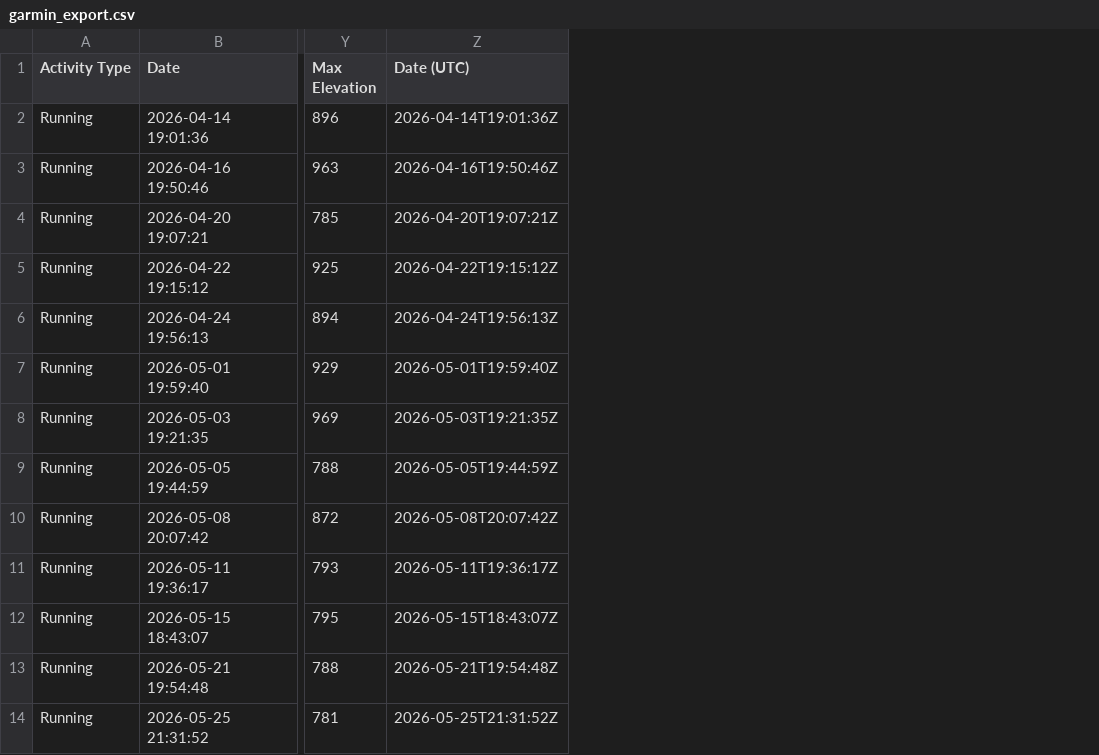
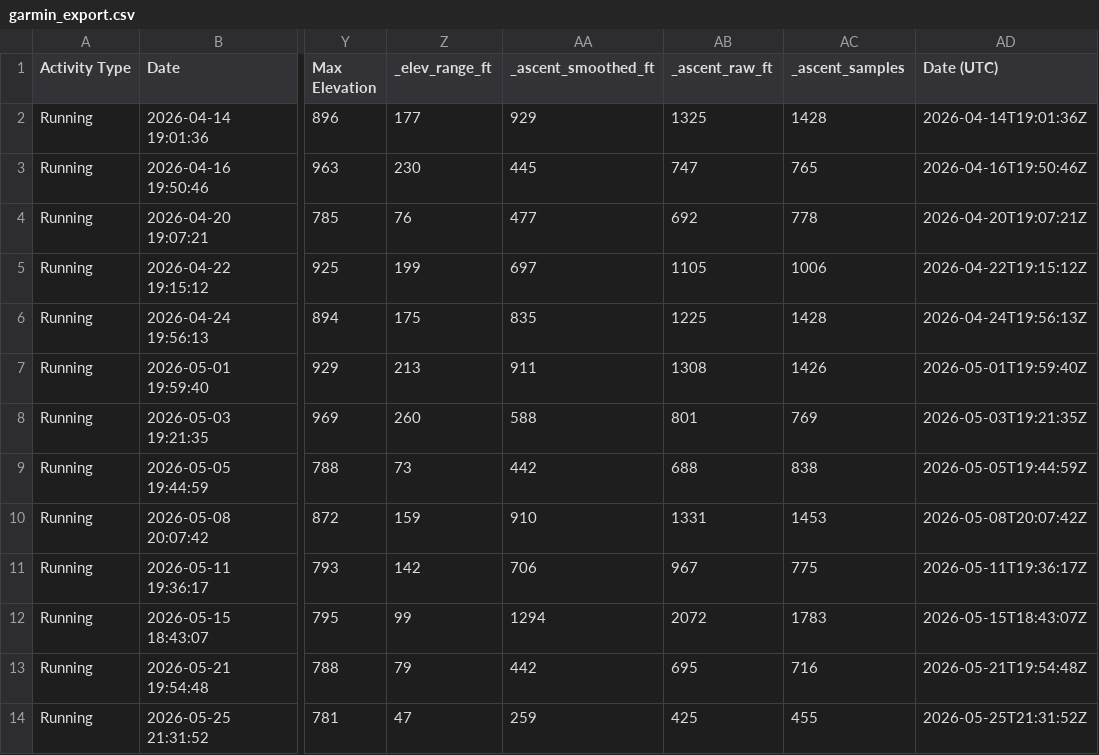
Before and after one commit to benpioske-del/garmin-export, a CSV file: garmin_export.csv, drawn as a sheet; only a part is shown, gaps mark what is left out; the diff names each change by its address in the sheet, - before the commit and + after, or states it on an @@ line.

Commit message:
garmin export: 58 runs, latest 2026-10-01

```diff
--- a/garmin_export.csv
+++ b/garmin_export.csv
+column Z (_elev_range_ft), rows 2-14: 177 | 230 | 76 | 199 | 175 | 213 | 260 | 73 | 159 | 142 | 99 | 79 | 47
+column AA (_ascent_smoothed_ft), rows 2-14: 929 | 445 | 477 | 697 | 835 | 911 | 588 | 442 | 910 | 706 | 1294 | 442 | 259
+column AB (_ascent_raw_ft), rows 2-14: 1325 | 747 | 692 | 1105 | 1225 | 1308 | 801 | 688 | 1331 | 967 | 2072 | 695 | 425
+column AC (_ascent_samples), rows 2-14: 1428 | 765 | 778 | 1006 | 1428 | 1426 | 769 | 838 | 1453 | 775 | 1783 | 716 | 455
```
Also changed, not shown: 4 other files.
